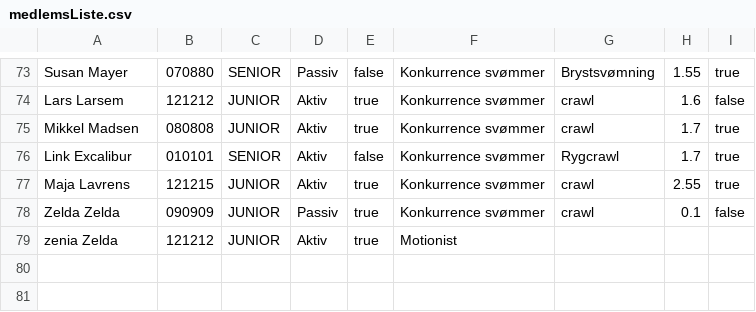
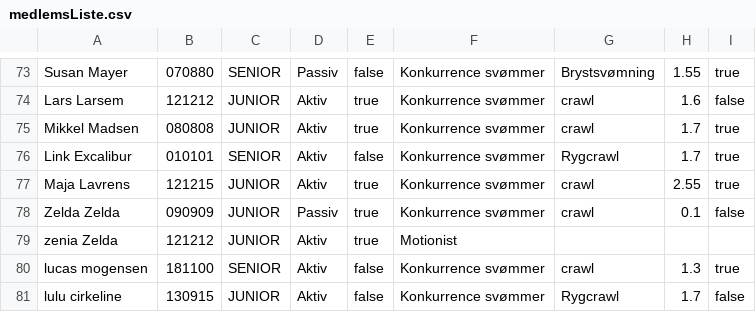
Before and after one commit to laerkeloenborg/DelfinProjekt, a CSV file: medlemsListe.csv, drawn as a sheet; only a part is shown, gaps mark what is left out; the diff names each change by its address in the sheet, - before the commit and + after, or states it on an @@ line.

```diff
--- a/medlemsListe.csv
+++ b/medlemsListe.csv
+row 80: lucas mogensen | 181100 | SENIOR | Aktiv | false | Konkurrence svømmer | crawl | 1.3 | true
+row 81: lulu cirkeline | 130915 | JUNIOR | Aktiv | false | Konkurrence svømmer | Rygcrawl | 1.7 | false
```
Also changed, not shown: KonkurrenceListeFil.csv, 3 other files.
